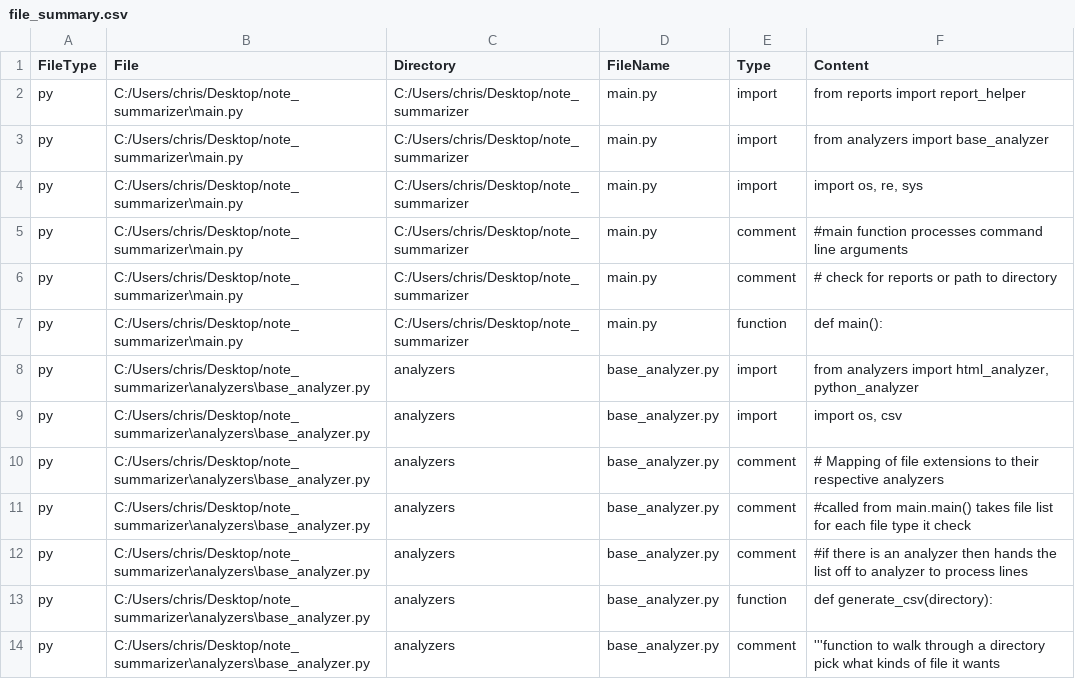
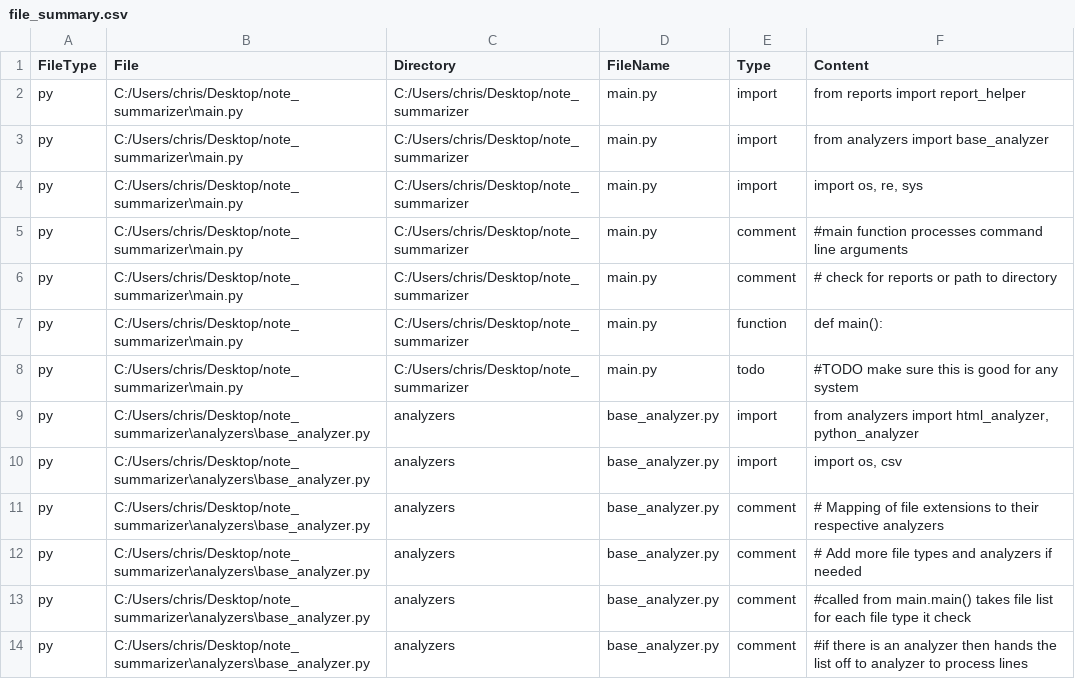
Before and after one commit to kidd1492/note_summarizer, a CSV file: reports/csv_files/file_summary.csv, drawn as a sheet; only a part is shown; the shorter side is filled out with more unchanged rows; the diff covers the shown part only.

Commit message:
fixed analyzer files.

```diff
--- a/reports/csv_files/file_summary.csv
+++ b/reports/csv_files/file_summary.csv
@@ -7,2 +7,3 @@ py,C:/Users/chris/Desktop/note_summarizer\main.py,C:/Users/chris/Desktop/note_su
 py,C:/Users/chris/Desktop/note_summarizer\main.py,C:/Users/chris/Desktop/note_summarizer,main.py,function,def main():
+py,C:/Users/chris/Desktop/note_summarizer\main.py,C:/Users/chris/Desktop/note_summarizer,main.py,todo,#TODO make sure this is good for any system
 py,C:/Users/chris/Desktop/note_summarizer\analyzers\base_analyzer.py,analyzers,base_analyzer.py,import,"from analyzers import html_analyzer, python_analyzer"
@@ -10,2 +11,3 @@ py,C:/Users/chris/Desktop/note_summarizer\analyzers\base_analyzer.py,analyzers,b
 py,C:/Users/chris/Desktop/note_summarizer\analyzers\base_analyzer.py,analyzers,base_analyzer.py,comment,# Mapping of file extensions to their respective analyzers
+py,C:/Users/chris/Desktop/note_summarizer\analyzers\base_analyzer.py,analyzers,base_analyzer.py,comment,# Add more file types and analyzers if needed
 py,C:/Users/chris/Desktop/note_summarizer\analyzers\base_analyzer.py,analyzers,base_analyzer.py,comment,#called from main.main() takes file list for each file type it check
```
Also changed, not shown: 17 added rows elsewhere in this file, 4 other files.
